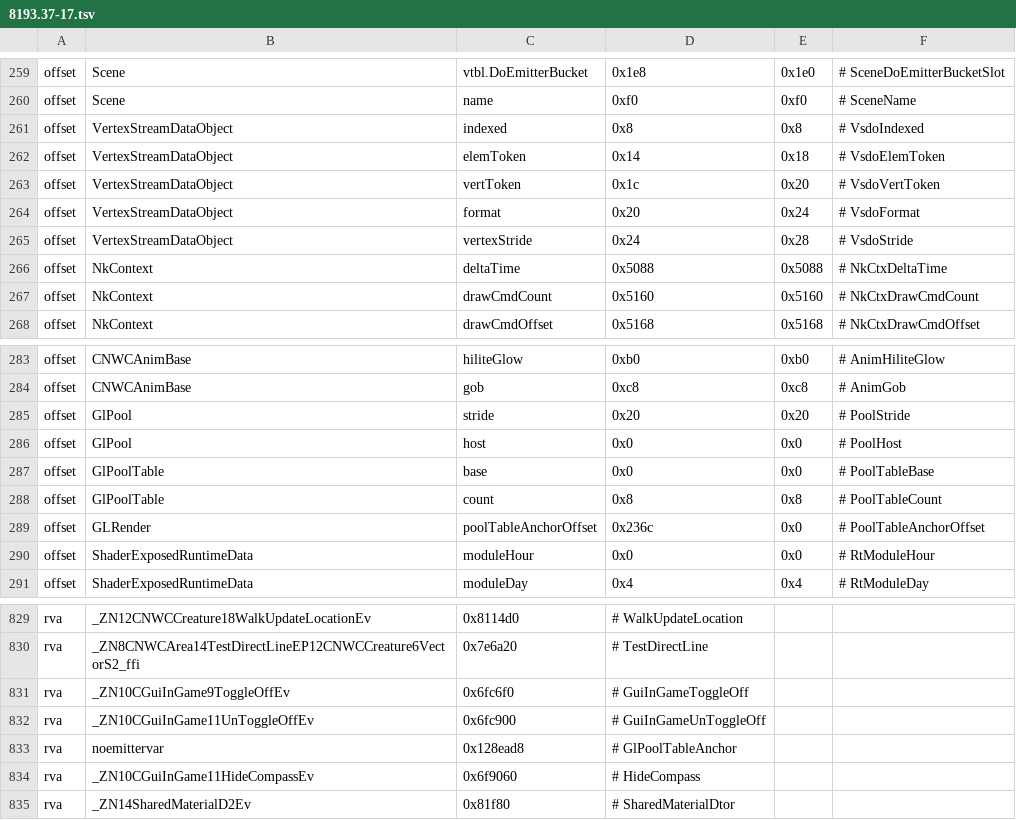
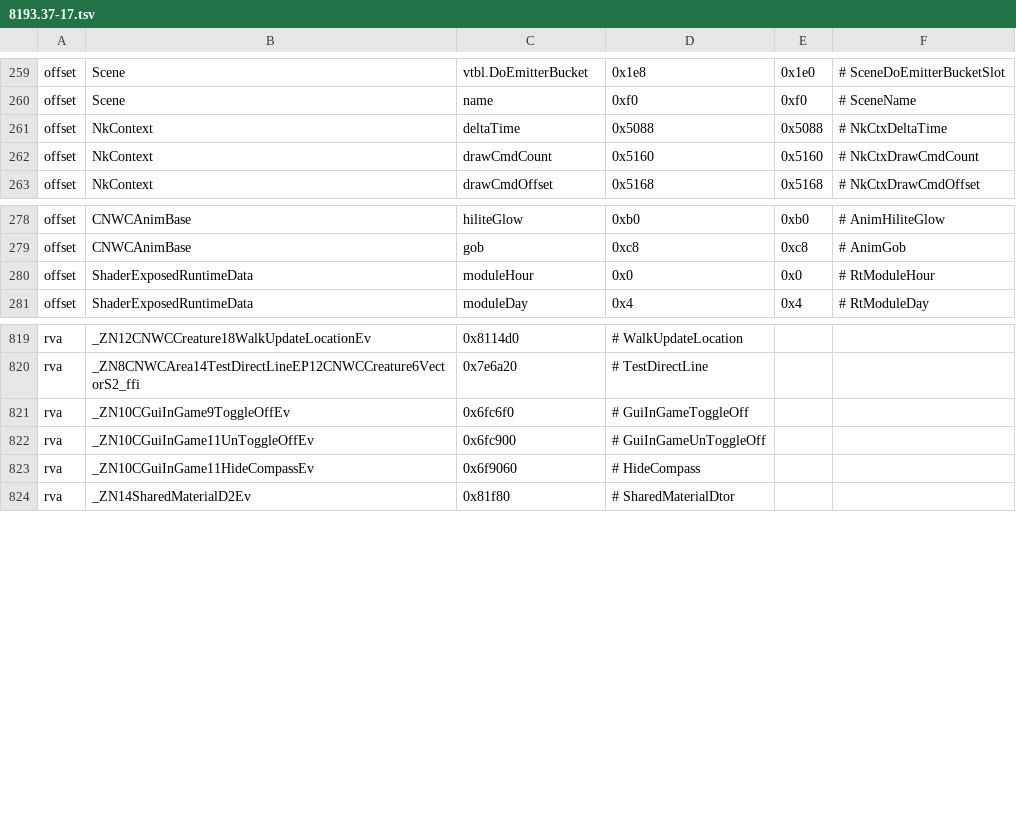
Before and after one commit to nwncxee/cx, a TSV file: managed/Framework/Builds/8193.37-17.tsv, drawn as a sheet; only a part is shown, gaps mark what is left out.

Commit message:
Review fixes (CX-325): one stock verdict asked where the text is in hand, the rest of the orphans, and the retired names on the list
The GUI's stock verdict moves off the recipe and into the key's build.
ContentPrograms.StockPair is the ONE verdict -- Register's own, folded so each
half's text is read once -- and GuiContent.Build asks it where the chain has
answered, so a pair cannot read "not stock" for the recipe interned before its
text landed and "stock" for the next one: one pair, one shading. GuiContent.Key
takes a single argument again, nothing per recipe re-runs the stock regexes, and
the key table is readonly, so the lock is no longer a field a check can swap.
ContentPrograms.SelfCheck asserts the verdict over ContentStage.Stock, the
hand-written shape of the bif's own lit pair.

Orphaned by the capture's deletion and gone with it: the VertexStreamDataObject
rows, view and build lines (CaptureStream read them), OwnedTextures.Adopted
(Snapshot was its caller), and the pool host shadow -- EnginePools.PoolHost, the
GlPool/GlPoolTable rows and views, the GlPoolTableAnchor symbol and its rva, and
a self-check with nothing left to check. The capacity pin is all that is left
there. The names go on the retired list, the depth cache scoped to its symbol so
the GL entry point of that name stays callable.

Prose: nothing claims a captured draw or an engine GUI underneath any more.

```diff
--- a/managed/Framework/Builds/8193.37-17.tsv
+++ b/managed/Framework/Builds/8193.37-17.tsv
@@ -260,7 +260,2 @@ offset	Scene	vtbl.DoEmitterBucket	0x1e8	0x1e0	# SceneDoEmitterBucketSlot
 offset	Scene	name	0xf0	0xf0	# SceneName
-offset	VertexStreamDataObject	indexed	0x8	0x8	# VsdoIndexed
-offset	VertexStreamDataObject	elemToken	0x14	0x18	# VsdoElemToken
-offset	VertexStreamDataObject	vertToken	0x1c	0x20	# VsdoVertToken
-offset	VertexStreamDataObject	format	0x20	0x24	# VsdoFormat
-offset	VertexStreamDataObject	vertexStride	0x24	0x28	# VsdoStride
 offset	NkContext	deltaTime	0x5088	0x5088	# NkCtxDeltaTime
@@ -284,7 +279,2 @@ offset	CNWCAnimBase	hiliteGlow	0xb0	0xb0	# AnimHiliteGlow
 offset	CNWCAnimBase	gob	0xc8	0xc8	# AnimGob
-offset	GlPool	stride	0x20	0x20	# PoolStride
-offset	GlPool	host	0x0	0x0	# PoolHost
-offset	GlPoolTable	base	0x0	0x0	# PoolTableBase
-offset	GlPoolTable	count	0x8	0x8	# PoolTableCount
-offset	GLRender	poolTableAnchorOffset	0x236c	0x0	# PoolTableAnchorOffset
 offset	ShaderExposedRuntimeData	moduleHour	0x0	0x0	# RtModuleHour
@@ -832,3 +822,2 @@ rva	_ZN10CGuiInGame9ToggleOffEv	0x6fc6f0	# GuiInGameToggleOff
 rva	_ZN10CGuiInGame11UnToggleOffEv	0x6fc900	# GuiInGameUnToggleOff
-rva	noemittervar	0x128ead8	# GlPoolTableAnchor
 rva	_ZN10CGuiInGame11HideCompassEv	0x6f9060	# HideCompass
```
Also changed, not shown: 14 other files.
